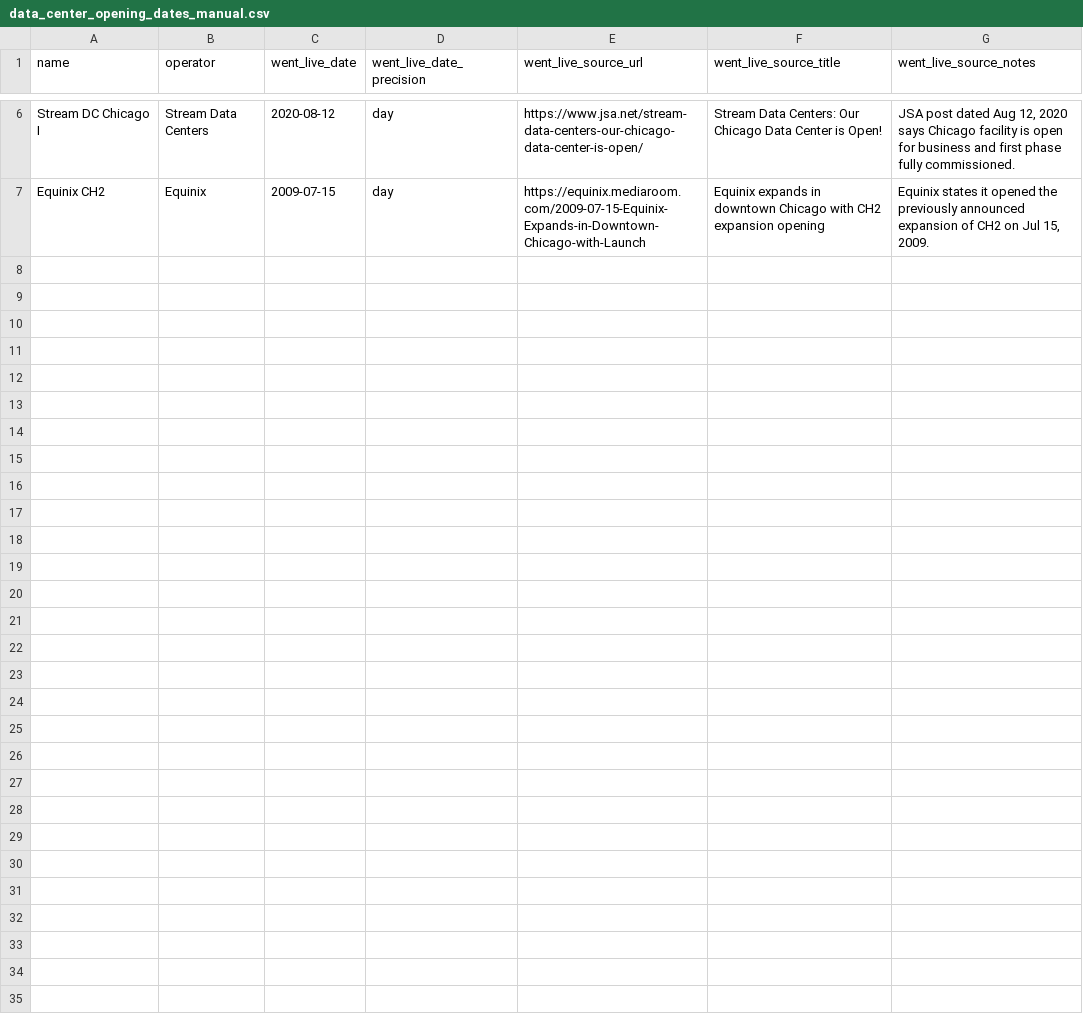
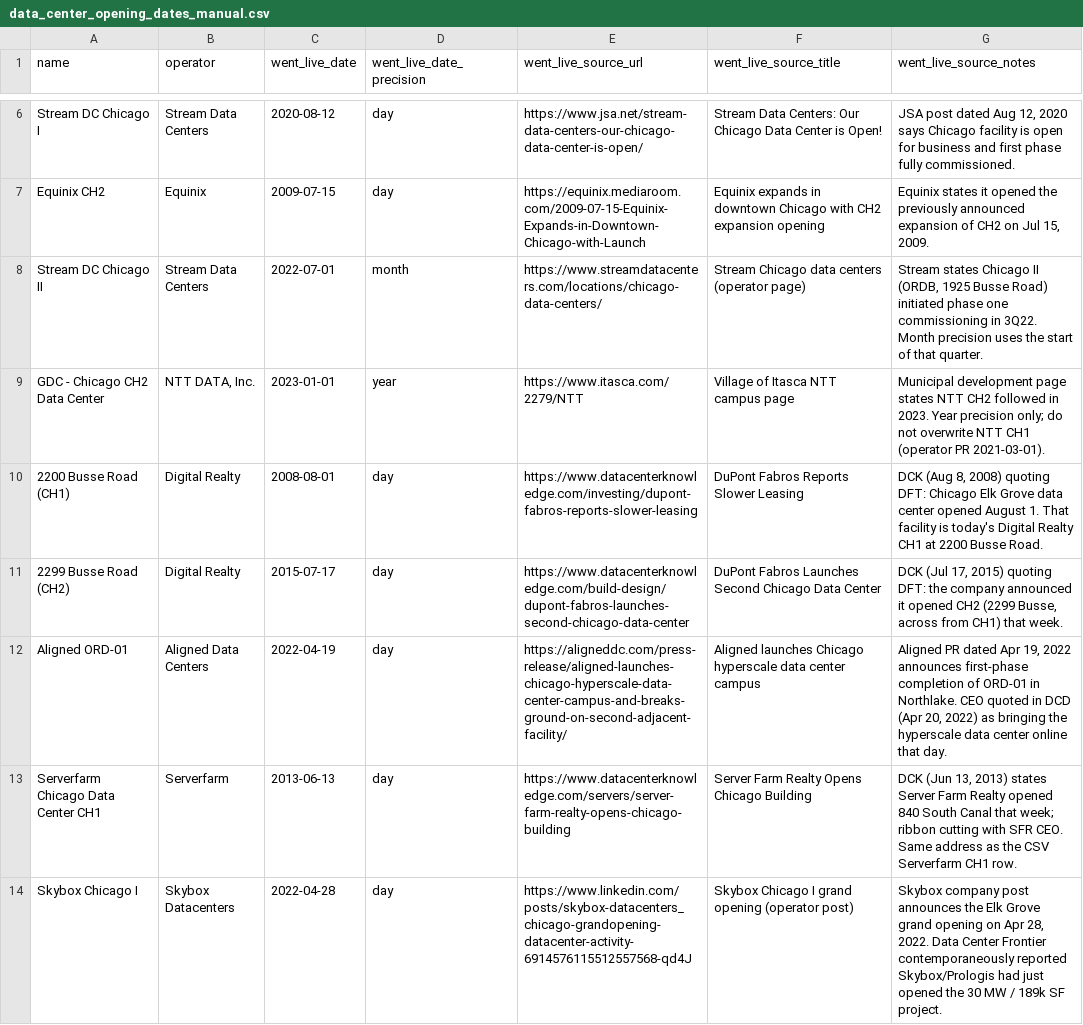
Before and after one commit to charlotteprevost/chicago_lst, a CSV file: analysis/data_center_opening_dates_manual.csv, drawn as a sheet; only a part is shown, gaps mark what is left out.

```diff
--- a/analysis/data_center_opening_dates_manual.csv
+++ b/analysis/data_center_opening_dates_manual.csv
@@ -7 +7,8 @@ Stream DC Chicago I,Stream Data Centers,2020-08-12,day,https://www.jsa.net/strea
 Equinix CH2,Equinix,2009-07-15,day,https://equinix.mediaroom.com/2009-07-15-Equinix-Expands-in-Downtown-Chicago-with-Launch,Equinix expands in downtown Chicago with CH2 expansion opening,"Equinix states it opened the previously announced expansion of CH2 on Jul 15, 2009."
+Stream DC Chicago II,Stream Data Centers,2022-07-01,month,https://www.streamdatacenters.com/locations/chicago-data-centers/,Stream Chicago data centers (operator page),"Stream states Chicago II (ORDB, 1925 Busse Road) initiated phase one commissioning in 3Q22. Month precision uses the start of that quarter."
+GDC - Chicago CH2 Data Center,"NTT DATA, Inc.",2023-01-01,year,https://www.itasca.com/2279/NTT,Village of Itasca NTT campus page,"Municipal development page states NTT CH2 followed in 2023. Year precision only; do not overwrite NTT CH1 (operator PR 2021-03-01)."
+2200 Busse Road (CH1),Digital Realty,2008-08-01,day,https://www.datacenterknowledge.com/investing/dupont-fabros-reports-slower-leasing,DuPont Fabros Reports Slower Leasing,"DCK (Aug 8, 2008) quoting DFT: Chicago Elk Grove data center opened August 1. That facility is today's Digital Realty CH1 at 2200 Busse Road."
+2299 Busse Road (CH2),Digital Realty,2015-07-17,day,https://www.datacenterknowledge.com/build-design/dupont-fabros-launches-second-chicago-data-center,DuPont Fabros Launches Second Chicago Data Center,"DCK (Jul 17, 2015) quoting DFT: the company announced it opened CH2 (2299 Busse, across from CH1) that week."
+Aligned ORD-01,Aligned Data Centers,2022-04-19,day,https://aligneddc.com/press-release/aligned-launches-chicago-hyperscale-data-center-campus-and-breaks-ground-on-second-adjacent-facility/,Aligned launches Chicago hyperscale data center campus,"Aligned PR dated Apr 19, 2022 announces first-phase completion of ORD-01 in Northlake. CEO quoted in DCD (Apr 20, 2022) as bringing the hyperscale data center online that day."
+Serverfarm Chicago Data Center CH1,Serverfarm,2013-06-13,day,https://www.datacenterknowledge.com/servers/server-farm-realty-opens-chicago-building,Server Farm Realty Opens Chicago Building,"DCK (Jun 13, 2013) states Server Farm Realty opened 840 South Canal that week; ribbon cutting with SFR CEO. Same address as the CSV Serverfarm CH1 row."
+Skybox Chicago I,Skybox Datacenters,2022-04-28,day,https://www.linkedin.com/posts/skybox-datacenters_chicago-grandopening-datacenter-activity-6914576115512557568-qd4J,Skybox Chicago I grand opening (operator post),"Skybox company post announces the Elk Grove grand opening on Apr 28, 2022. Data Center Frontier contemporaneously reported Skybox/Prologis had just opened the 30 MW / 189k SF project."
```
Also changed, not shown: analysis/opening_date_research_queue.csv, 7 other files.
